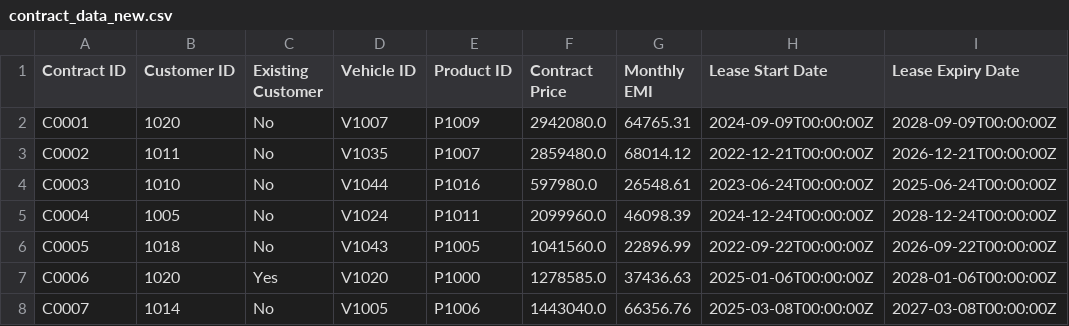
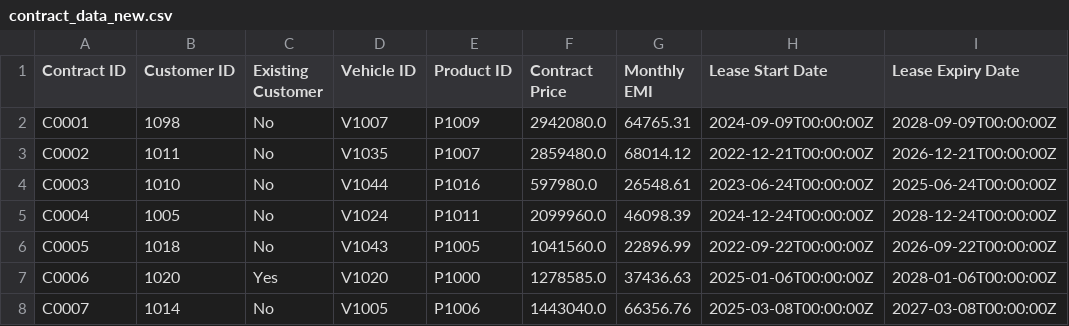
Before and after one commit to Ragavendhra-Ramanan/Lease-Chat-Assistant, a CSV file: app/data/contract_data_new.csv, drawn as a sheet; only a part is shown; the diff names each change by its address in the sheet, - before the commit and + after, or states it on an @@ line.

```diff
--- a/app/data/contract_data_new.csv
+++ b/app/data/contract_data_new.csv
-B2 (Customer ID): 1020
+B2 (Customer ID): 1098
```
Also changed, not shown: app/data/quote_data_new.csv, 16 other files.
